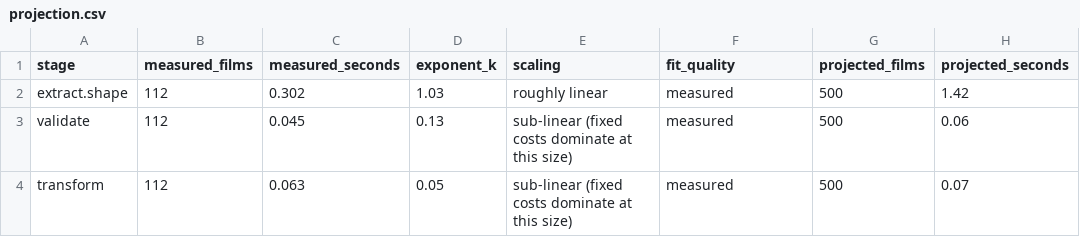
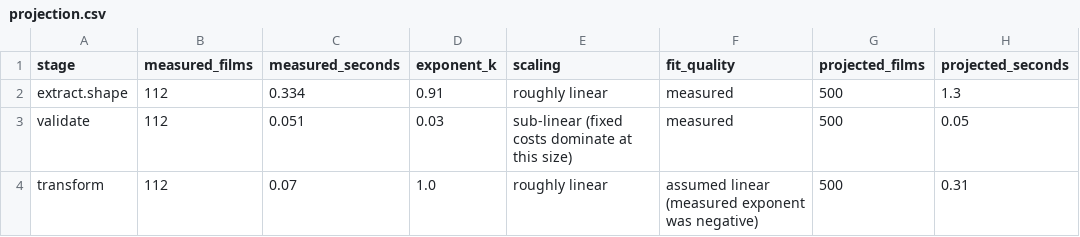
Before and after one commit to pkandamcobbold/m02-streamvaultanalysis, a CSV file: data/processed/projection.csv, drawn as a sheet.

```diff
--- a/data/processed/projection.csv
+++ b/data/processed/projection.csv
@@ -1,4 +1,4 @@
 stage,measured_films,measured_seconds,exponent_k,scaling,fit_quality,projected_films,projected_seconds
-extract.shape,112,0.302,1.03,roughly linear,measured,500,1.42
-validate,112,0.045,0.13,sub-linear (fixed costs dominate at this size),measured,500,0.06
-transform,112,0.063,0.05,sub-linear (fixed costs dominate at this size),measured,500,0.07
+extract.shape,112,0.334,0.91,roughly linear,measured,500,1.3
+validate,112,0.051,0.03,sub-linear (fixed costs dominate at this size),measured,500,0.05
+transform,112,0.07,1.0,roughly linear,assumed linear (measured exponent was negative),500,0.31
```
Also changed, not shown: data/processed/run_timings.csv, data/processed/scaling_measurements.csv, 47 other files.
